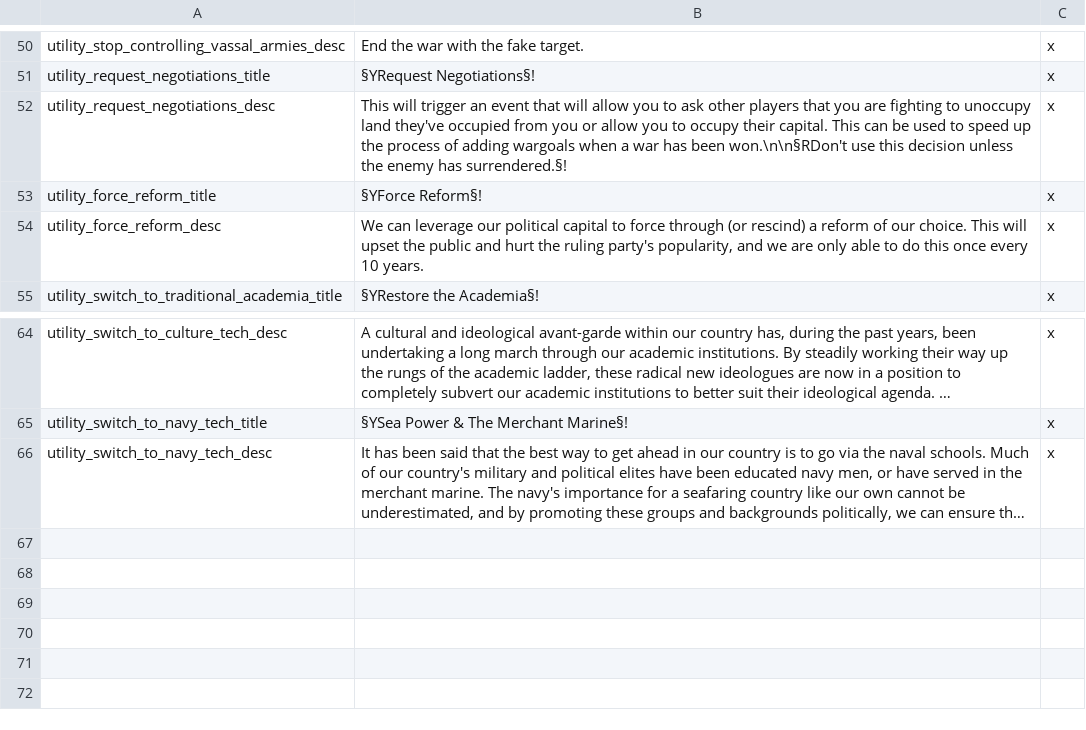
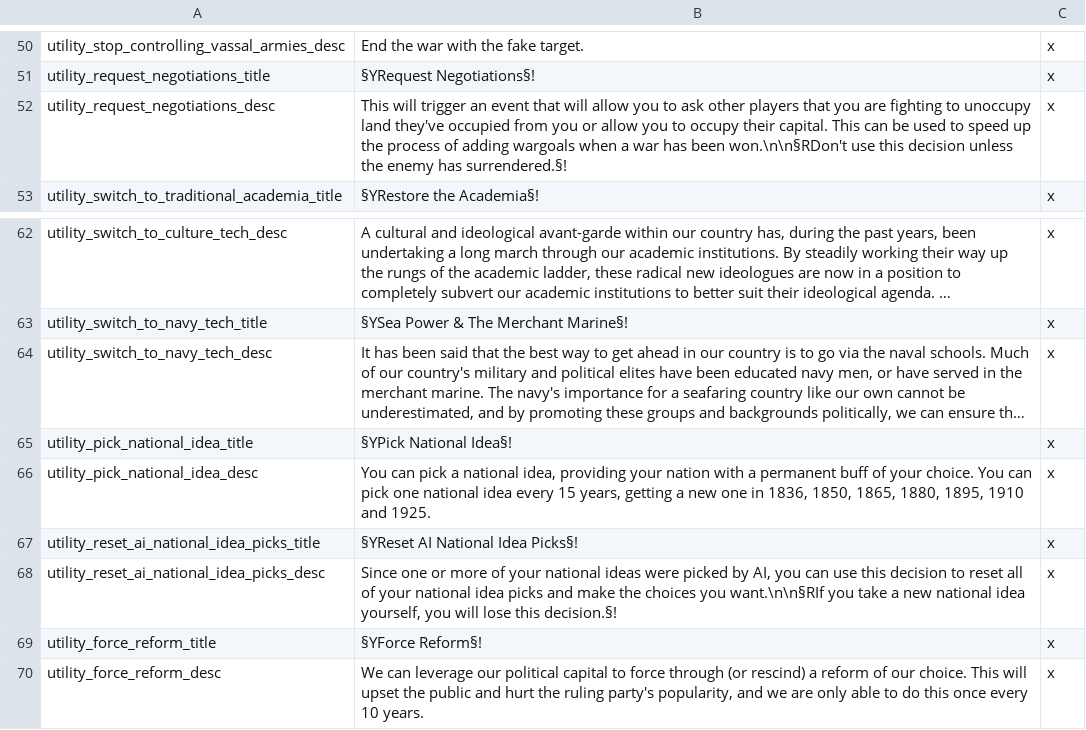
Before and after one commit to lilp123a/Victoria-Universalis-Fork, a CSV file: Victoria Universalis Fork/localisation/Decisions.csv, drawn as a sheet; only a part is shown, gaps mark what is left out; long unchanged cells end in …; the diff names each change by its address in the sheet, - before the commit and + after, or states it on an @@ line.

```diff
--- a/Victoria Universalis Fork/localisation/Decisions.csv
+++ b/Victoria Universalis Fork/localisation/Decisions.csv
+row 65: utility_pick_national_idea_title | §YPick National Idea§! | x
+row 66: utility_pick_national_idea_desc | You can pick a national idea, providing your nation with a permanent buff of your choice. You can pick one national idea every 15 years, getting a new one in 1836, 1850, 1865, 1880, 1895, 1910 and 1925. | x
+row 67: utility_reset_ai_national_idea_picks_title | §YReset AI National Idea Picks§! | x
+row 68: utility_reset_ai_national_idea_picks_desc | Since one or more of your national ideas were picked by AI, you can use this decision to reset all of your national idea picks and make the choices you want.\n\n§RIf you take a new national idea yourself, you will lose this decision.§! | x
@@ row 53 moved to row 69: utility_force_reform_title @@
@@ row 54 moved to row 70: utility_force_reform_desc @@
```
Also changed, not shown: Victoria Universalis Fork/localisation/Events.csv, Victoria Universalis Fork/localisation/Interface.csv, 10 other files.
